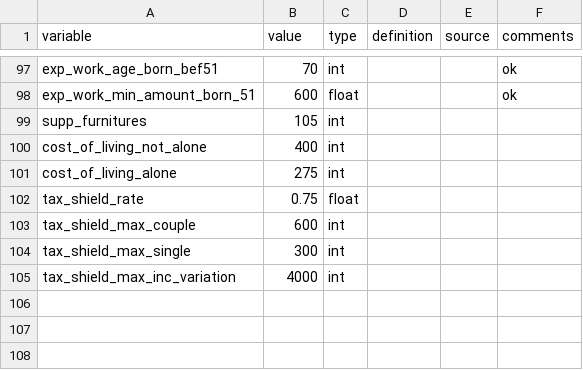
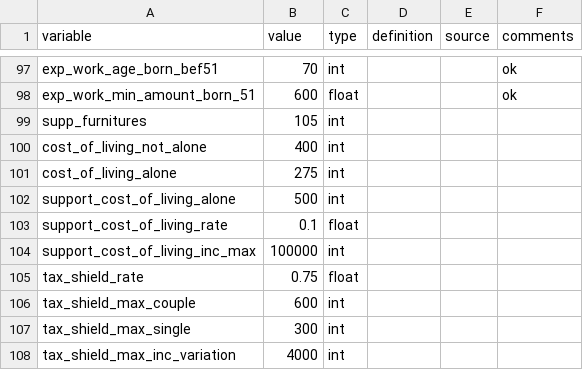
Before and after one commit to CREEi-models/srd, a CSV file: srd/quebec/params/measures_2021.csv, drawn as a sheet; only a part is shown, gaps mark what is left out.

Commit message:
support_cost_of_living

```diff
--- a/srd/quebec/params/measures_2021.csv
+++ b/srd/quebec/params/measures_2021.csv
@@ -101,2 +101,5 @@ cost_of_living_not_alone;400;int;;;
 cost_of_living_alone;275;int;;;
+support_cost_of_living_alone;500;int;;;
+support_cost_of_living_rate;0.1;float;;;
+support_cost_of_living_inc_max;100000;int;;;
 tax_shield_rate;0.75;float;;;
```
Also changed, not shown: 2 other files.
